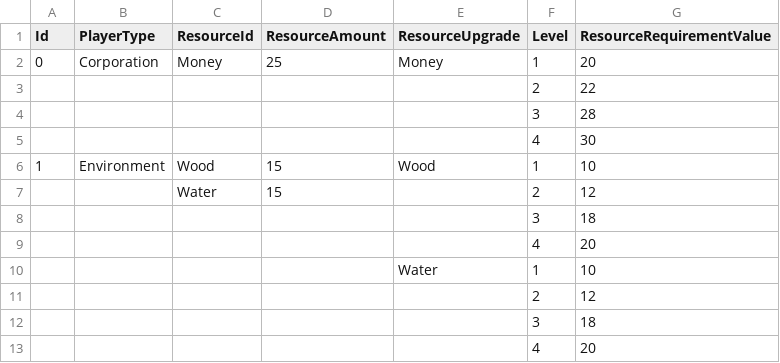
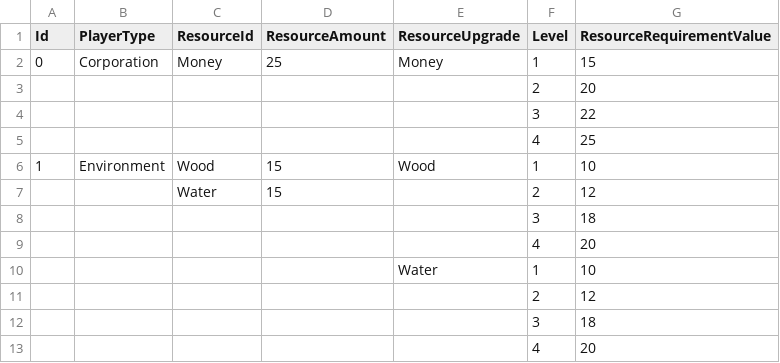
Before and after one commit to NhanVo-gmt/Green-vs-Greed, a CSV file: Assets/Resources/BlueprintData/Player.csv, drawn as a sheet.

```diff
--- a/Assets/Resources/BlueprintData/Player.csv
+++ b/Assets/Resources/BlueprintData/Player.csv
@@ -1,6 +1,6 @@
 Id,PlayerType,ResourceId,ResourceAmount,ResourceUpgrade,Level,ResourceRequirementValue
-0,Corporation,Money,25,Money,1,20
-,,,,,2,22
-,,,,,3,28
-,,,,,4,30
+0,Corporation,Money,25,Money,1,15
+,,,,,2,20
+,,,,,3,22
+,,,,,4,25
 1,Environment,Wood,15,Wood,1,10
```
Also changed, not shown: 44 other files.
